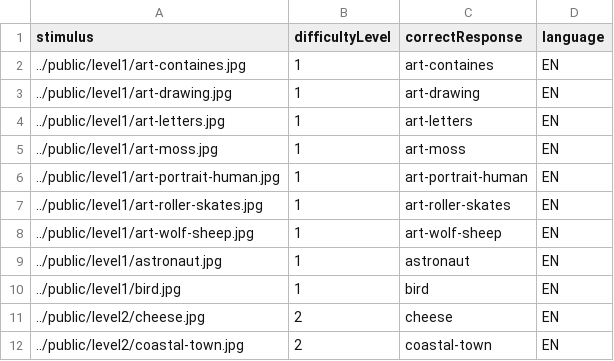
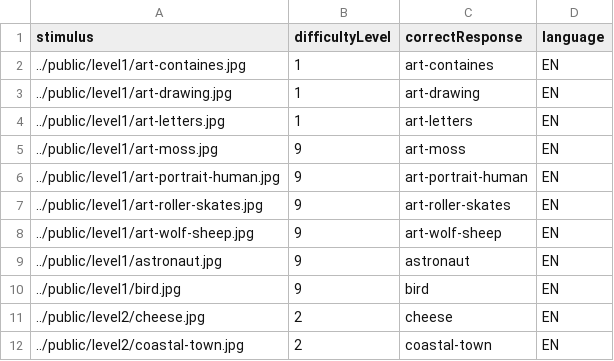
Before and after one commit to DouglasNeuroInformatics/PictureNamingTask, a CSV file: public/data.csv, drawn as a sheet; only a part is shown.

```diff
--- a/public/data.csv
+++ b/public/data.csv
@@ -4,8 +4,8 @@ stimulus,difficultyLevel,correctResponse,language
 ../public/level1/art-letters.jpg,1,art-letters,EN
-../public/level1/art-moss.jpg,1,art-moss,EN
-../public/level1/art-portrait-human.jpg,1,art-portrait-human,EN
-../public/level1/art-roller-skates.jpg,1,art-roller-skates,EN
-../public/level1/art-wolf-sheep.jpg,1,art-wolf-sheep,EN
-../public/level1/astronaut.jpg,1,astronaut,EN
-../public/level1/bird.jpg,1,bird,EN
+../public/level1/art-moss.jpg,9,art-moss,EN
+../public/level1/art-portrait-human.jpg,9,art-portrait-human,EN
+../public/level1/art-roller-skates.jpg,9,art-roller-skates,EN
+../public/level1/art-wolf-sheep.jpg,9,art-wolf-sheep,EN
+../public/level1/astronaut.jpg,9,astronaut,EN
+../public/level1/bird.jpg,9,bird,EN
 ../public/level2/cheese.jpg,2,cheese,EN
```
Also changed, not shown: 4 other files.
